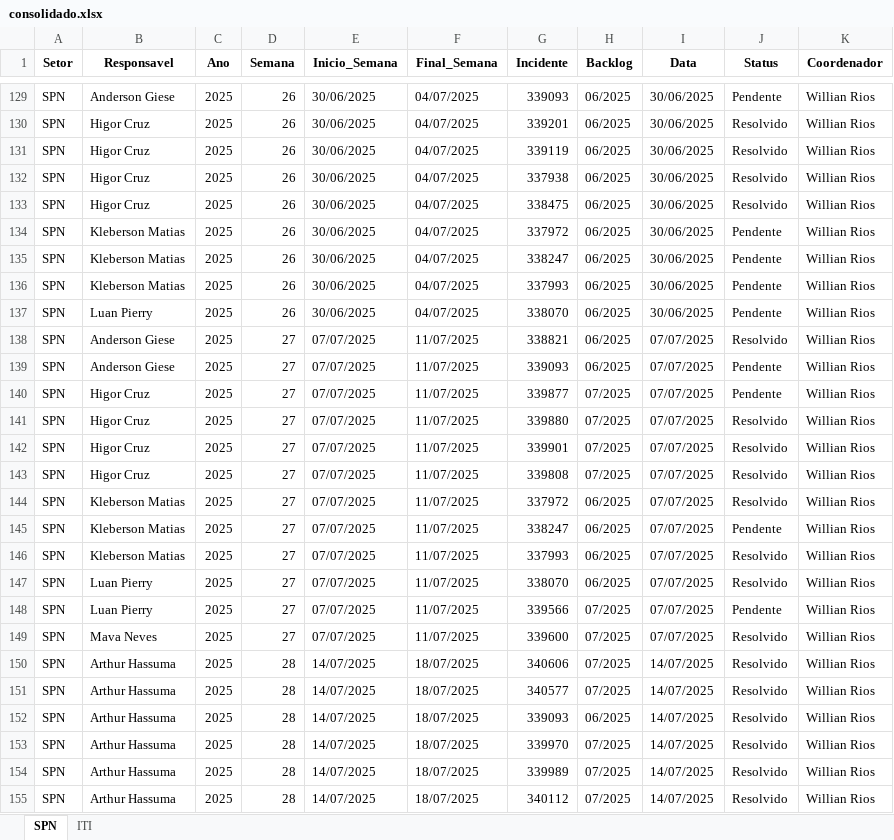
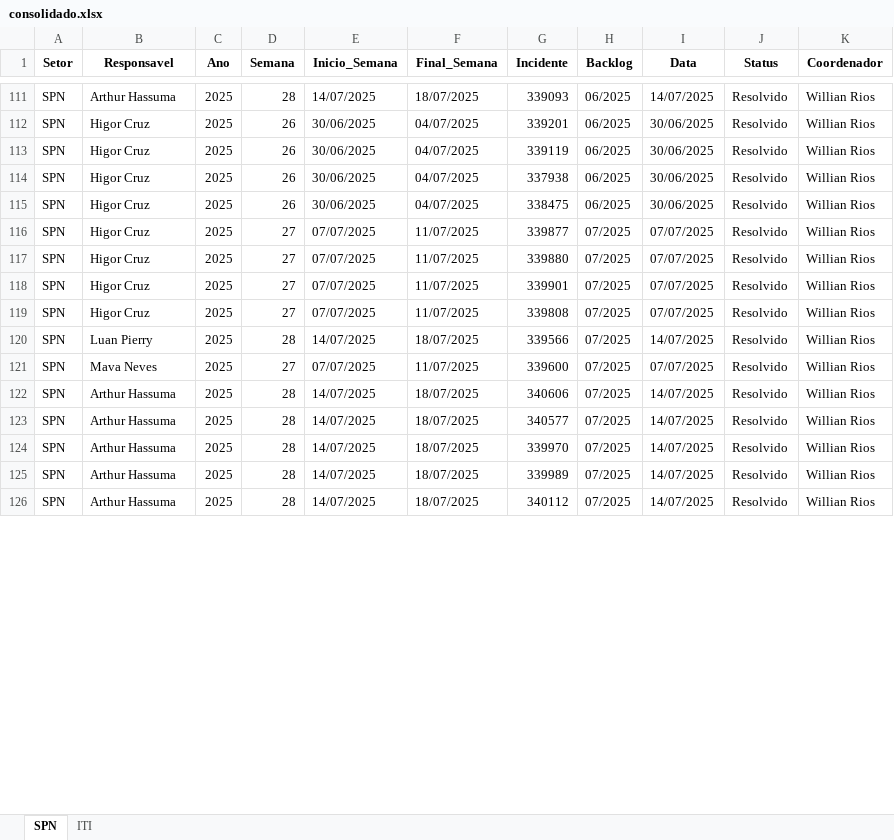
Before and after one commit to GeekFrancisco/Franciscodatais, an Excel workbook: Base/consolidado.xlsx, sheet SPN, drawn as a sheet; only a part is shown, gaps mark what is left out; values as stored, in another font and other column widths than the file's, no borders; removed rows and columns are numbered as before the commit, all else as after; the diff covers the shown part only; the diff names each change by its address in the sheet, - before the commit and + after, or states it on an @@ line.

```diff
--- a/Base/consolidado.xlsx (sheet SPN)
+++ b/Base/consolidado.xlsx (sheet SPN)
-B111 (Responsavel): Anderson Giese
+B111 (Responsavel): Arthur Hassuma
-D111 (Semana): 26
+D111 (Semana): 28
-E111 (Inicio_Semana): 30/06/2025
+E111 (Inicio_Semana): 14/07/2025
-F111 (Final_Semana): 04/07/2025
+F111 (Final_Semana): 18/07/2025
-I111 (Data): 30/06/2025
+I111 (Data): 14/07/2025
-J111 (Status): Pendente
+J111 (Status): Resolvido
-row 134: SPN | Kleberson Matias | 2025 | 26 | 30/06/2025 | 04/07/2025 | 337972 | 06/2025 | 30/06/2025 | Pendente | Willian Rios
-row 135: SPN | Kleberson Matias | 2025 | 26 | 30/06/2025 | 04/07/2025 | 338247 | 06/2025 | 30/06/2025 | Pendente | Willian Rios
-row 136: SPN | Kleberson Matias | 2025 | 26 | 30/06/2025 | 04/07/2025 | 337993 | 06/2025 | 30/06/2025 | Pendente | Willian Rios
-row 137: SPN | Luan Pierry | 2025 | 26 | 30/06/2025 | 04/07/2025 | 338070 | 06/2025 | 30/06/2025 | Pendente | Willian Rios
-row 138: SPN | Anderson Giese | 2025 | 27 | 07/07/2025 | 11/07/2025 | 338821 | 06/2025 | 07/07/2025 | Resolvido | Willian Rios
-row 139: SPN | Anderson Giese | 2025 | 27 | 07/07/2025 | 11/07/2025 | 339093 | 06/2025 | 07/07/2025 | Pendente | Willian Rios
-J116 (Status): Pendente
+J116 (Status): Resolvido
-row 144: SPN | Kleberson Matias | 2025 | 27 | 07/07/2025 | 11/07/2025 | 337972 | 06/2025 | 07/07/2025 | Resolvido | Willian Rios
-row 145: SPN | Kleberson Matias | 2025 | 27 | 07/07/2025 | 11/07/2025 | 338247 | 06/2025 | 07/07/2025 | Pendente | Willian Rios
-row 146: SPN | Kleberson Matias | 2025 | 27 | 07/07/2025 | 11/07/2025 | 337993 | 06/2025 | 07/07/2025 | Resolvido | Willian Rios
-row 147: SPN | Luan Pierry | 2025 | 27 | 07/07/2025 | 11/07/2025 | 338070 | 06/2025 | 07/07/2025 | Resolvido | Willian Rios
-D120 (Semana): 27
+D120 (Semana): 28
-E120 (Inicio_Semana): 07/07/2025
+E120 (Inicio_Semana): 14/07/2025
-F120 (Final_Semana): 11/07/2025
+F120 (Final_Semana): 18/07/2025
-I120 (Data): 07/07/2025
+I120 (Data): 14/07/2025
-J120 (Status): Pendente
+J120 (Status): Resolvido
-row 152: SPN | Arthur Hassuma | 2025 | 28 | 14/07/2025 | 18/07/2025 | 339093 | 06/2025 | 14/07/2025 | Resolvido | Willian Rios
```
Also changed, not shown: 2 added rows, 32 removed rows and 152 edited cells elsewhere in this sheet, sheet ITI, 1 other file.
